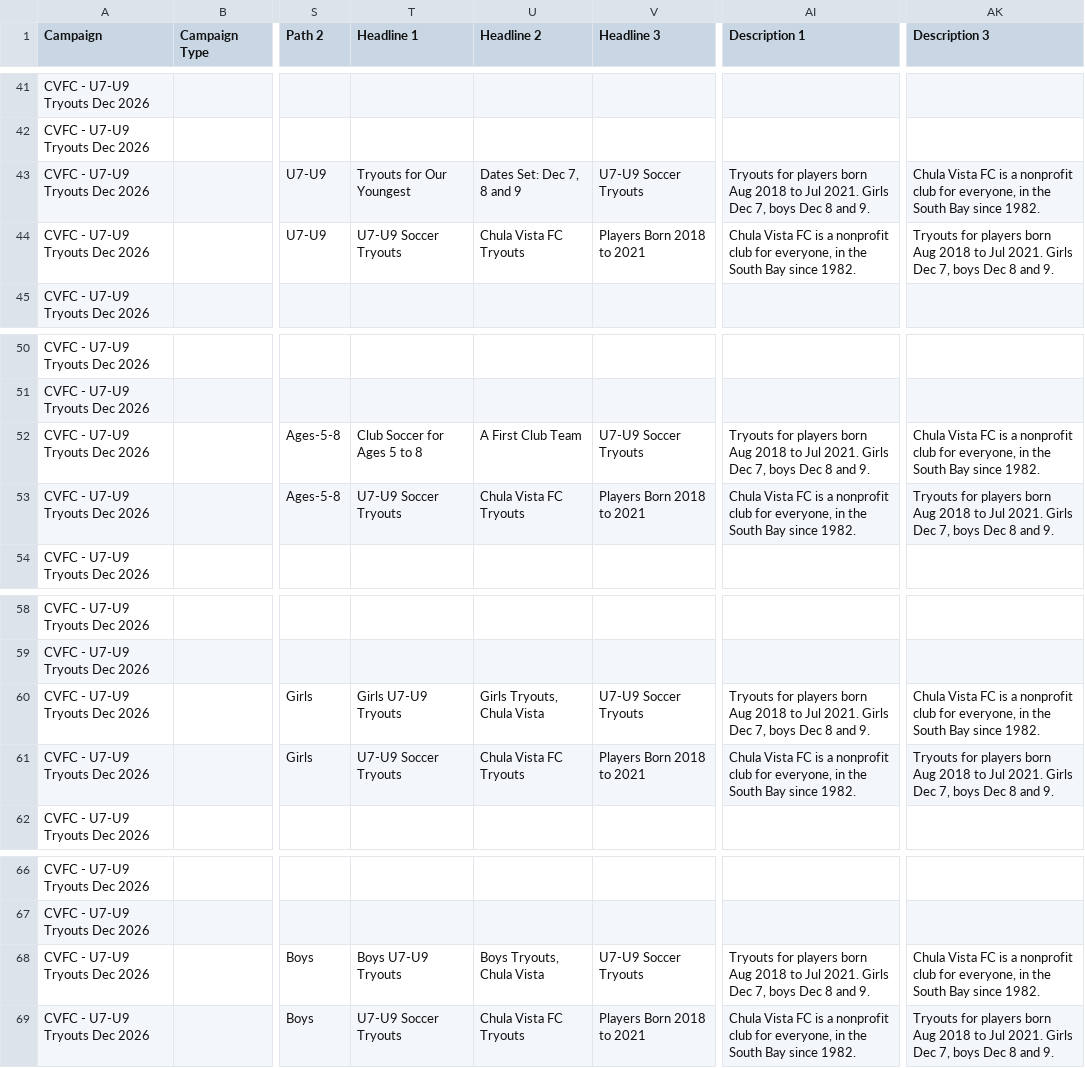
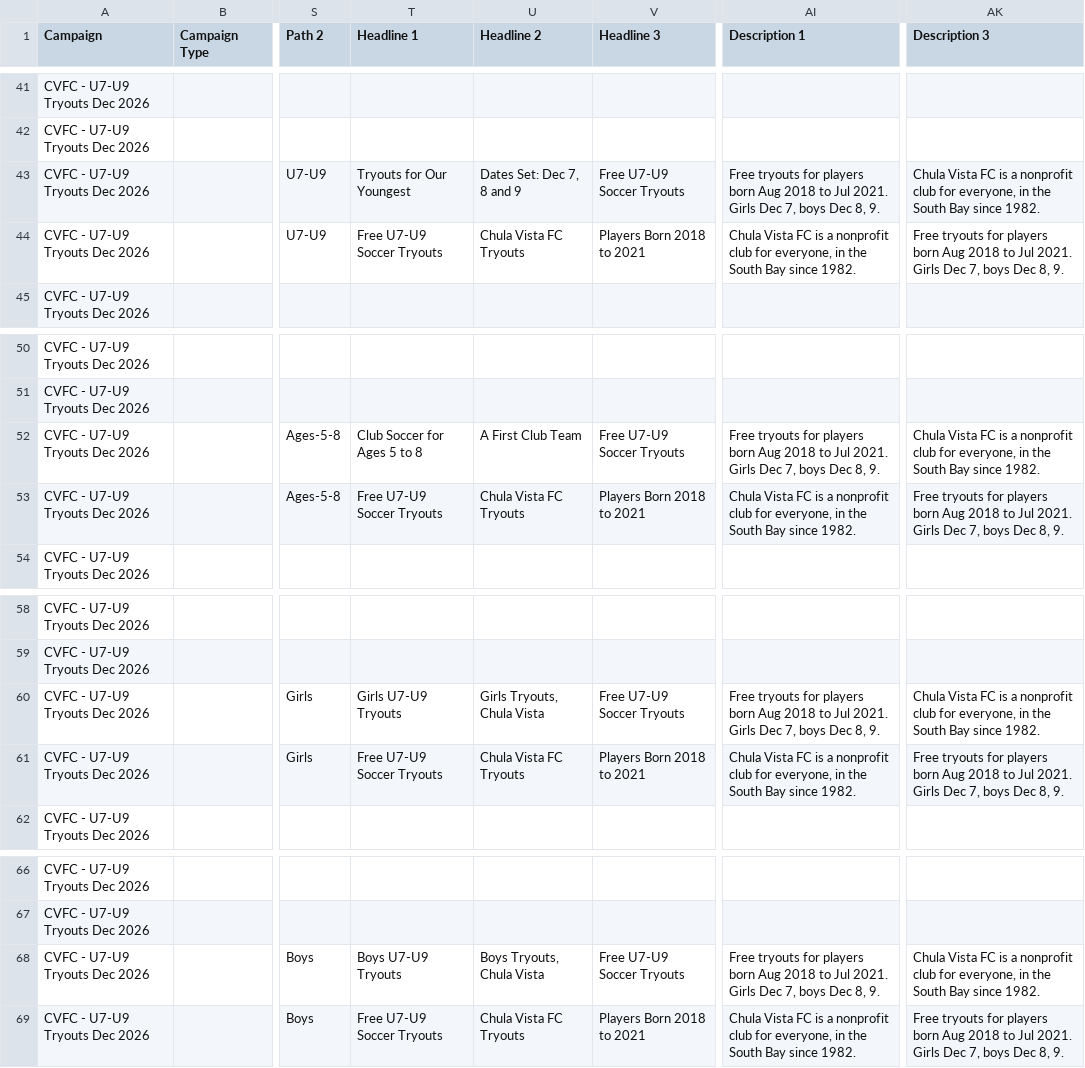
Before and after one commit to morgansegura/enterprise-agency, a CSV file: apps/cvfc/docs/google-ads/cvfc-tryouts-campaign.csv, drawn as a sheet; only a part is shown, gaps mark what is left out; the diff names each change by its address in the sheet, - before the commit and + after, or states it on an @@ line.

Commit message:
cvfc: tryout conversion created and published in GTM; ads say the tryouts are free
The Google Ads conversion tag joins the GTM import, the campaign ends
December 7 (signups close), and the steps record what was set up on
November 9 and what still waits on the first signup.

```diff
--- a/apps/cvfc/docs/google-ads/cvfc-tryouts-campaign.csv
+++ b/apps/cvfc/docs/google-ads/cvfc-tryouts-campaign.csv
-V43 (Headline 3): U7-U9 Soccer Tryouts
+V43 (Headline 3): Free U7-U9 Soccer Tryouts
-AI43 (Description 1): Tryouts for players born Aug 2018 to Jul 2021. Girls Dec 7, boys Dec 8 and 9.
+AI43 (Description 1): Free tryouts for players born Aug 2018 to Jul 2021. Girls Dec 7, boys Dec 8, 9.
-T44 (Headline 1): U7-U9 Soccer Tryouts
+T44 (Headline 1): Free U7-U9 Soccer Tryouts
-AK44 (Description 3): Tryouts for players born Aug 2018 to Jul 2021. Girls Dec 7, boys Dec 8 and 9.
+AK44 (Description 3): Free tryouts for players born Aug 2018 to Jul 2021. Girls Dec 7, boys Dec 8, 9.
-V52 (Headline 3): U7-U9 Soccer Tryouts
+V52 (Headline 3): Free U7-U9 Soccer Tryouts
-AI52 (Description 1): Tryouts for players born Aug 2018 to Jul 2021. Girls Dec 7, boys Dec 8 and 9.
+AI52 (Description 1): Free tryouts for players born Aug 2018 to Jul 2021. Girls Dec 7, boys Dec 8, 9.
-T53 (Headline 1): U7-U9 Soccer Tryouts
+T53 (Headline 1): Free U7-U9 Soccer Tryouts
-AK53 (Description 3): Tryouts for players born Aug 2018 to Jul 2021. Girls Dec 7, boys Dec 8 and 9.
+AK53 (Description 3): Free tryouts for players born Aug 2018 to Jul 2021. Girls Dec 7, boys Dec 8, 9.
-V60 (Headline 3): U7-U9 Soccer Tryouts
+V60 (Headline 3): Free U7-U9 Soccer Tryouts
-AI60 (Description 1): Tryouts for players born Aug 2018 to Jul 2021. Girls Dec 7, boys Dec 8 and 9.
+AI60 (Description 1): Free tryouts for players born Aug 2018 to Jul 2021. Girls Dec 7, boys Dec 8, 9.
-T61 (Headline 1): U7-U9 Soccer Tryouts
+T61 (Headline 1): Free U7-U9 Soccer Tryouts
-AK61 (Description 3): Tryouts for players born Aug 2018 to Jul 2021. Girls Dec 7, boys Dec 8 and 9.
+AK61 (Description 3): Free tryouts for players born Aug 2018 to Jul 2021. Girls Dec 7, boys Dec 8, 9.
-V68 (Headline 3): U7-U9 Soccer Tryouts
+V68 (Headline 3): Free U7-U9 Soccer Tryouts
-AI68 (Description 1): Tryouts for players born Aug 2018 to Jul 2021. Girls Dec 7, boys Dec 8 and 9.
+AI68 (Description 1): Free tryouts for players born Aug 2018 to Jul 2021. Girls Dec 7, boys Dec 8, 9.
-T69 (Headline 1): U7-U9 Soccer Tryouts
+T69 (Headline 1): Free U7-U9 Soccer Tryouts
-AK69 (Description 3): Tryouts for players born Aug 2018 to Jul 2021. Girls Dec 7, boys Dec 8 and 9.
+AK69 (Description 3): Free tryouts for players born Aug 2018 to Jul 2021. Girls Dec 7, boys Dec 8, 9.
```
Also changed, not shown: 3 other files.
